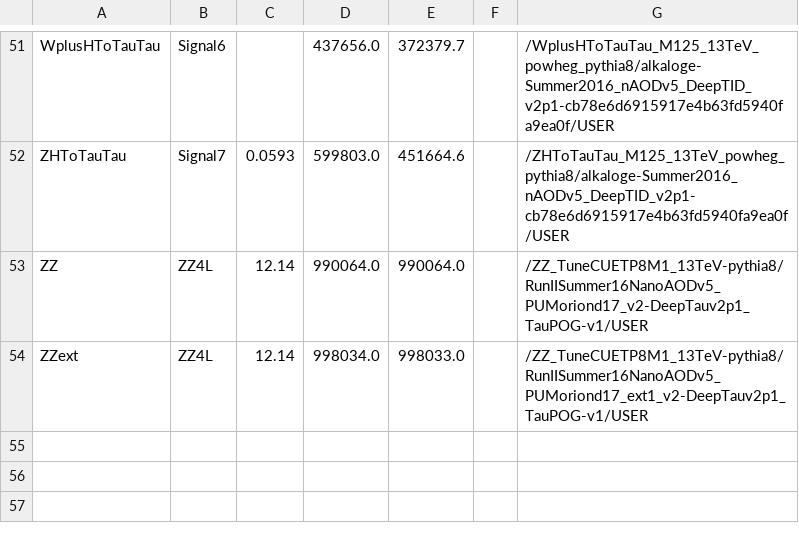
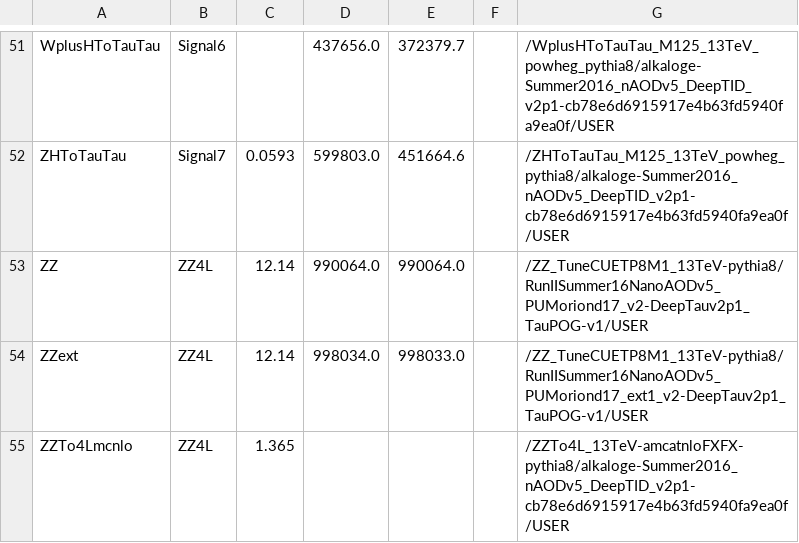
Before and after one commit to princeton-cms-run2/ZH_Run2, a CSV file: pileup/MCsamples_2016.csv, drawn as a sheet; only a part is shown, gaps mark what is left out.

Commit message:
adding some Rare processes and ZZTo4L mcnlo sample

```diff
--- a/pileup/MCsamples_2016.csv
+++ b/pileup/MCsamples_2016.csv
@@ -54 +54,2 @@ ZZ,ZZ4L,12.14,990064.0,990064.0,,/ZZ_TuneCUETP8M1_13TeV-pythia8/RunIISummer16Nan
 ZZext,ZZ4L,12.14,998034.0,998033.0,,/ZZ_TuneCUETP8M1_13TeV-pythia8/RunIISummer16NanoAODv5_PUMoriond17_ext1_v2-DeepTauv2p1_TauPOG-v1/USER
+ZZTo4Lmcnlo,ZZ4L,1.365,,,,/ZZTo4L_13TeV-amcatnloFXFX-pythia8/alkaloge-Summer2016_nAODv5_DeepTID_v2p1-cb78e6d6915917e4b63fd5940fa9ea0f/USER
```
Also changed, not shown: pileup/MCsamples_2017.csv, pileup/MCsamples_2018.csv, 3 other files.
